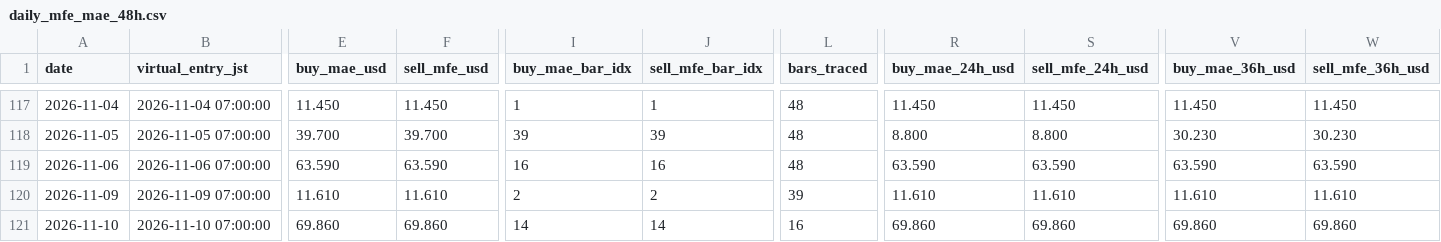
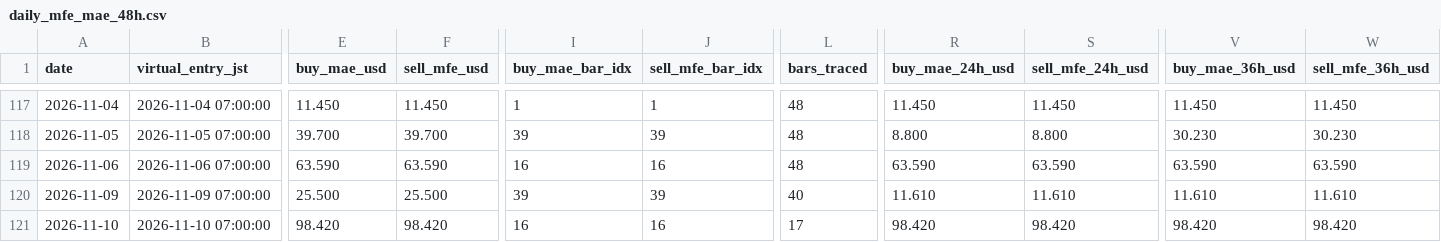
Before and after one commit to arokamiya98-svg/adxscore-heatmap, a CSV file: mt5_data/daily/daily_mfe_mae_48h.csv, drawn as a sheet; only a part is shown, gaps mark what is left out; the diff names each change by its address in the sheet, - before the commit and + after, or states it on an @@ line.

Commit message:
data: VPS pool update 2026-11-11 00:00:09

```diff
--- a/mt5_data/daily/daily_mfe_mae_48h.csv
+++ b/mt5_data/daily/daily_mfe_mae_48h.csv
-E120 (buy_mae_usd): 11.610
+E120 (buy_mae_usd): 25.500
-F120 (sell_mfe_usd): 11.610
+F120 (sell_mfe_usd): 25.500
-I120 (buy_mae_bar_idx): 2
+I120 (buy_mae_bar_idx): 39
-J120 (sell_mfe_bar_idx): 2
+J120 (sell_mfe_bar_idx): 39
-L120 (bars_traced): 39
+L120 (bars_traced): 40
-E121 (buy_mae_usd): 69.860
+E121 (buy_mae_usd): 98.420
-F121 (sell_mfe_usd): 69.860
+F121 (sell_mfe_usd): 98.420
-I121 (buy_mae_bar_idx): 14
+I121 (buy_mae_bar_idx): 16
-J121 (sell_mfe_bar_idx): 14
+J121 (sell_mfe_bar_idx): 16
-L121 (bars_traced): 16
+L121 (bars_traced): 17
-R121 (buy_mae_24h_usd): 69.860
+R121 (buy_mae_24h_usd): 98.420
-S121 (sell_mfe_24h_usd): 69.860
+S121 (sell_mfe_24h_usd): 98.420
-V121 (buy_mae_36h_usd): 69.860
+V121 (buy_mae_36h_usd): 98.420
-W121 (sell_mfe_36h_usd): 69.860
+W121 (sell_mfe_36h_usd): 98.420
```
Also changed, not shown: mt5_data/ADX_Weekly_Above_v4.csv, mt5_data/H4PhaseAuto_weekly.csv, 2 other files.
